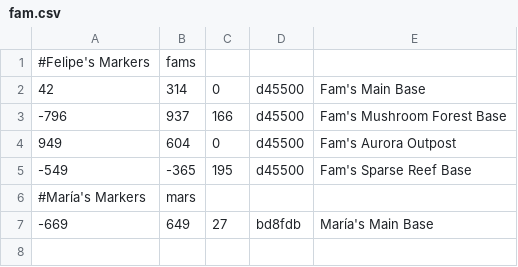
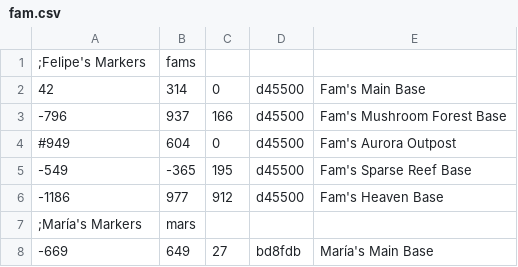
Before and after one commit to famellad/famellad.github.io, a CSV file: sn/csv/fam.csv, drawn as a sheet.

```diff
--- a/sn/csv/fam.csv
+++ b/sn/csv/fam.csv
@@ -1,7 +1,8 @@
-#Felipe's Markers,fams
+;Felipe's Markers,fams
 42,314,0,d45500,Fam's Main Base
 -796,937,166,d45500,Fam's Mushroom Forest Base
-949,604,0,d45500,Fam's Aurora Outpost
+#949,604,0,d45500,Fam's Aurora Outpost
 -549,-365,195,d45500,Fam's Sparse Reef Base
-#María's Markers,mars
+-1186,977,912,d45500,Fam's Heaven Base
+;María's Markers,mars
 -669,649,27,bd8fdb,María's Main Base
```
Also changed, not shown: sn/csv/poi.csv, 7 other files.
